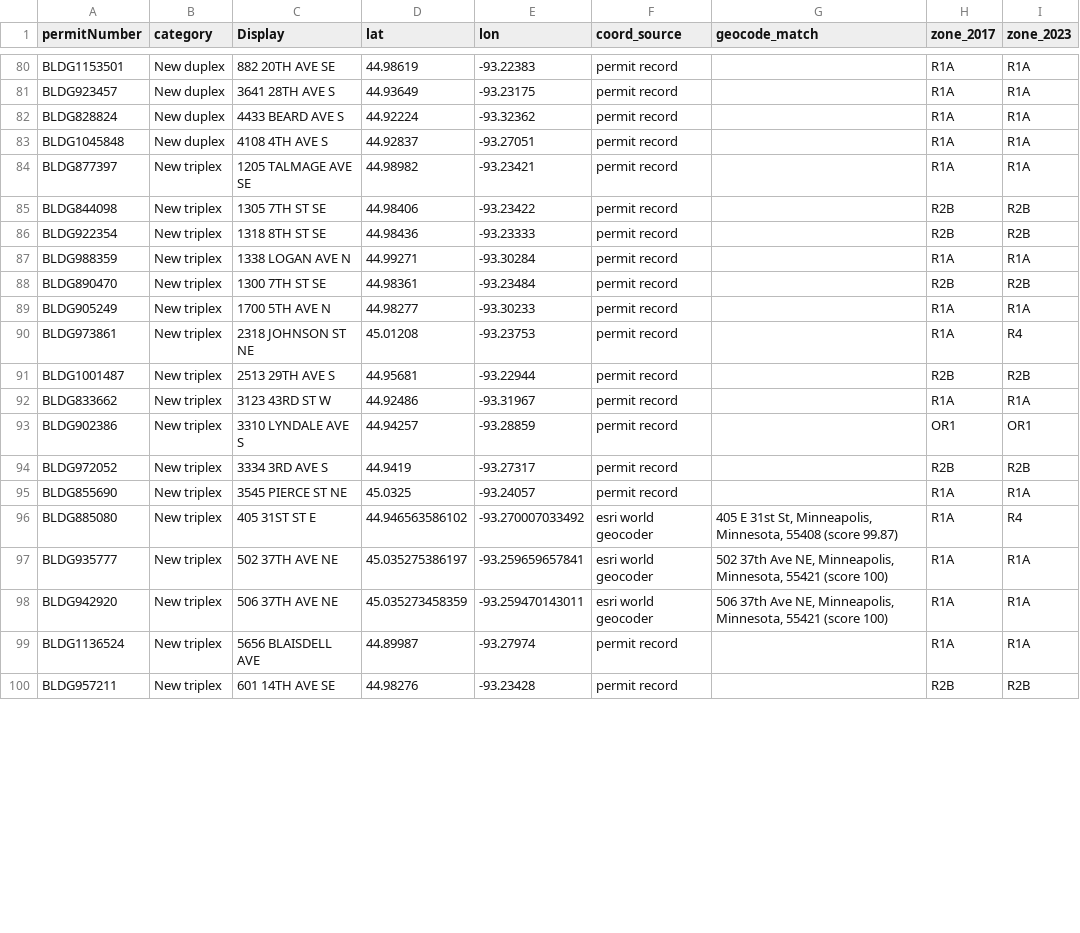
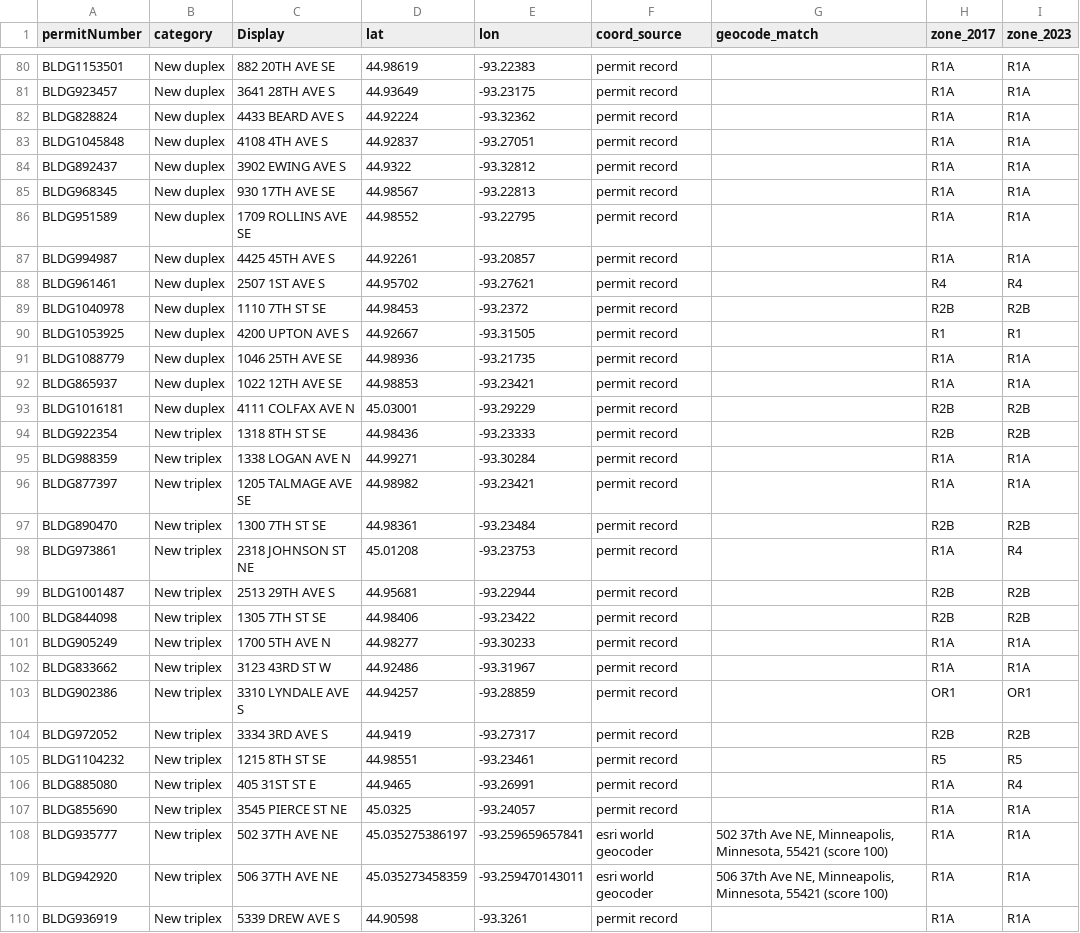
Before and after one commit to inf0cyte/mpls-mfh-analysis, a CSV file: data/raw/zoning_point_lookups.csv, drawn as a sheet; only a part is shown, gaps mark what is left out; the shorter side is filled out with more unchanged rows; the diff covers the shown part only.

```diff
--- a/data/raw/zoning_point_lookups.csv
+++ b/data/raw/zoning_point_lookups.csv
@@ -83,10 +83,20 @@ BLDG828824,New duplex,4433 BEARD AVE S,44.92224,-93.32362,permit record,,R1A,R1A
 BLDG1045848,New duplex,4108 4TH AVE S,44.92837,-93.27051,permit record,,R1A,R1A
-BLDG877397,New triplex,1205 TALMAGE AVE SE,44.98982,-93.23421,permit record,,R1A,R1A
-BLDG844098,New triplex,1305 7TH ST SE,44.98406,-93.23422,permit record,,R2B,R2B
+BLDG892437,New duplex,3902 EWING AVE S,44.9322,-93.32812,permit record,,R1A,R1A
+BLDG968345,New duplex,930 17TH AVE SE,44.98567,-93.22813,permit record,,R1A,R1A
+BLDG951589,New duplex,1709 ROLLINS AVE SE,44.98552,-93.22795,permit record,,R1A,R1A
+BLDG994987,New duplex,4425 45TH AVE S,44.92261,-93.20857,permit record,,R1A,R1A
+BLDG961461,New duplex,2507 1ST AVE S,44.95702,-93.27621,permit record,,R4,R4
+BLDG1040978,New duplex,1110 7TH ST SE,44.98453,-93.2372,permit record,,R2B,R2B
+BLDG1053925,New duplex,4200 UPTON AVE S,44.92667,-93.31505,permit record,,R1,R1
+BLDG1088779,New duplex,1046 25TH AVE SE,44.98936,-93.21735,permit record,,R1A,R1A
+BLDG865937,New duplex,1022 12TH AVE SE,44.98853,-93.23421,permit record,,R1A,R1A
+BLDG1016181,New duplex,4111 COLFAX AVE N,45.03001,-93.29229,permit record,,R2B,R2B
 BLDG922354,New triplex,1318 8TH ST SE,44.98436,-93.23333,permit record,,R2B,R2B
 BLDG988359,New triplex,1338 LOGAN AVE N,44.99271,-93.30284,permit record,,R1A,R1A
+BLDG877397,New triplex,1205 TALMAGE AVE SE,44.98982,-93.23421,permit record,,R1A,R1A
 BLDG890470,New triplex,1300 7TH ST SE,44.98361,-93.23484,permit record,,R2B,R2B
-BLDG905249,New triplex,1700 5TH AVE N,44.98277,-93.30233,permit record,,R1A,R1A
 BLDG973861,New triplex,2318 JOHNSON ST NE,45.01208,-93.23753,permit record,,R1A,R4
 BLDG1001487,New triplex,2513 29TH AVE S,44.95681,-93.22944,permit record,,R2B,R2B
+BLDG844098,New triplex,1305 7TH ST SE,44.98406,-93.23422,permit record,,R2B,R2B
+BLDG905249,New triplex,1700 5TH AVE N,44.98277,-93.30233,permit record,,R1A,R1A
 BLDG833662,New triplex,3123 43RD ST W,44.92486,-93.31967,permit record,,R1A,R1A
@@ -94,5 +104,7 @@ BLDG902386,New triplex,3310 LYNDALE AVE S,44.94257,-93.28859,permit record,,OR1,
 BLDG972052,New triplex,3334 3RD AVE S,44.9419,-93.27317,permit record,,R2B,R2B
+BLDG1104232,New triplex,1215 8TH ST SE,44.98551,-93.23461,permit record,,R5,R5
+BLDG885080,New triplex,405 31ST ST E,44.9465,-93.26991,permit record,,R1A,R4
 BLDG855690,New triplex,3545 PIERCE ST NE,45.0325,-93.24057,permit record,,R1A,R1A
-BLDG885080,New triplex,405 31ST ST E,44.946563586102,-93.270007033492,esri world geocoder,"405 E 31st St, Minneapolis, Minnesota, 55408 (score 99.87)",R1A,R4
 BLDG935777,New triplex,502 37TH AVE NE,45.035275386197,-93.259659657841,esri world geocoder,"502 37th Ave NE, Minneapolis, Minnesota, 55421 (score 100)",R1A,R1A
 BLDG942920,New triplex,506 37TH AVE NE,45.035273458359,-93.259470143011,esri world geocoder,"506 37th Ave NE, Minneapolis, Minnesota, 55421 (score 100)",R1A,R1A
+BLDG936919,New triplex,5339 DREW AVE S,44.90598,-93.3261,permit record,,R1A,R1A
```
Also changed, not shown: 3 added rows, 42 moved rows and 5 edited cells elsewhere in this file, data/derived/classified_plex_permits.csv, data/derived/summary_plex_by_category.csv, 33 other files.
